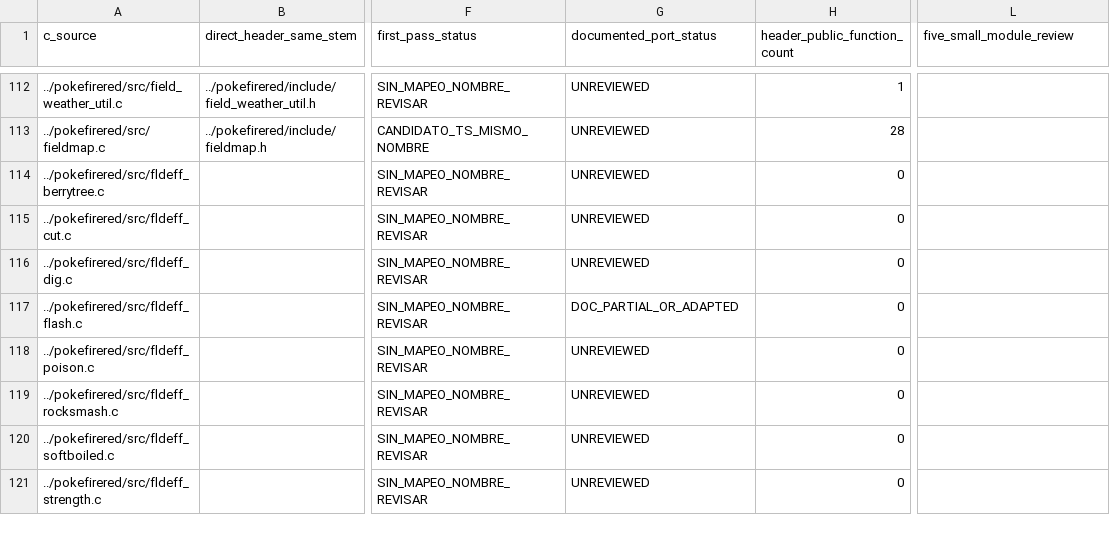
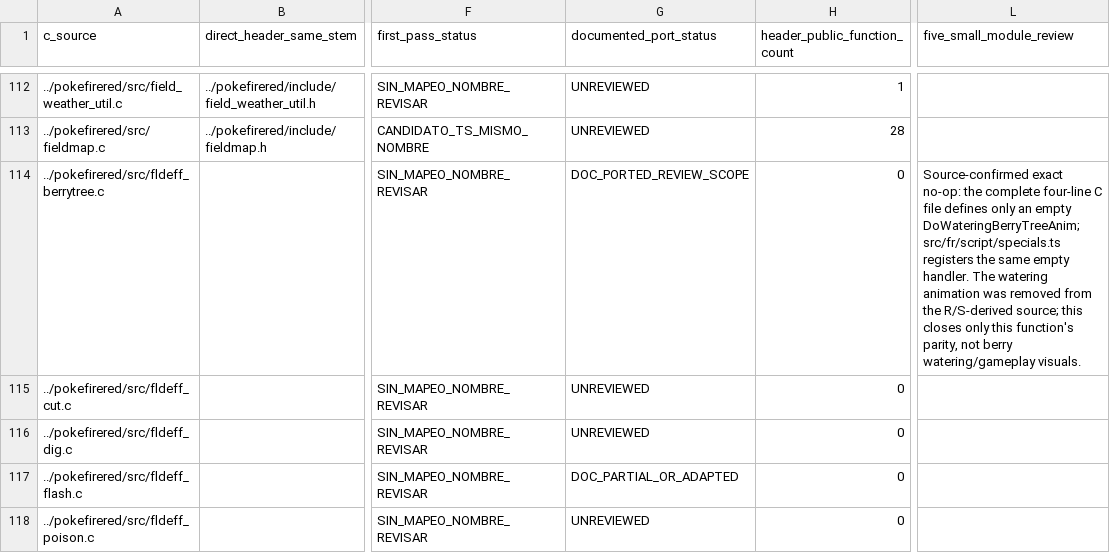
Before and after one commit to carloseav15/pokemon-firered-web, a CSV file: C-PORT-INVENTORY.csv, drawn as a sheet; only a part is shown, gaps mark what is left out; the shorter side is filled out with more unchanged rows; the diff covers the shown part only; the diff names each change by its address in the sheet, - before the commit and + after, or states it on an @@ line.

```diff
--- a/C-PORT-INVENTORY.csv
+++ b/C-PORT-INVENTORY.csv
-G114 (documented_port_status): UNREVIEWED
+G114 (documented_port_status): DOC_PORTED_REVIEW_SCOPE
-L114 (five_small_module_review): (empty)
+L114 (five_small_module_review): Source-confirmed exact no-op: the complete four-line C file defines only an empty DoWateringBerryTreeAnim; src/fr/script/specials.ts registers the same empty handler. The watering animation was removed from the R/S-derived source; this closes only this function's parity, not berry watering/gameplay visuals.
```
Also changed, not shown: 2 edited cells elsewhere in this file, 2 other files.
